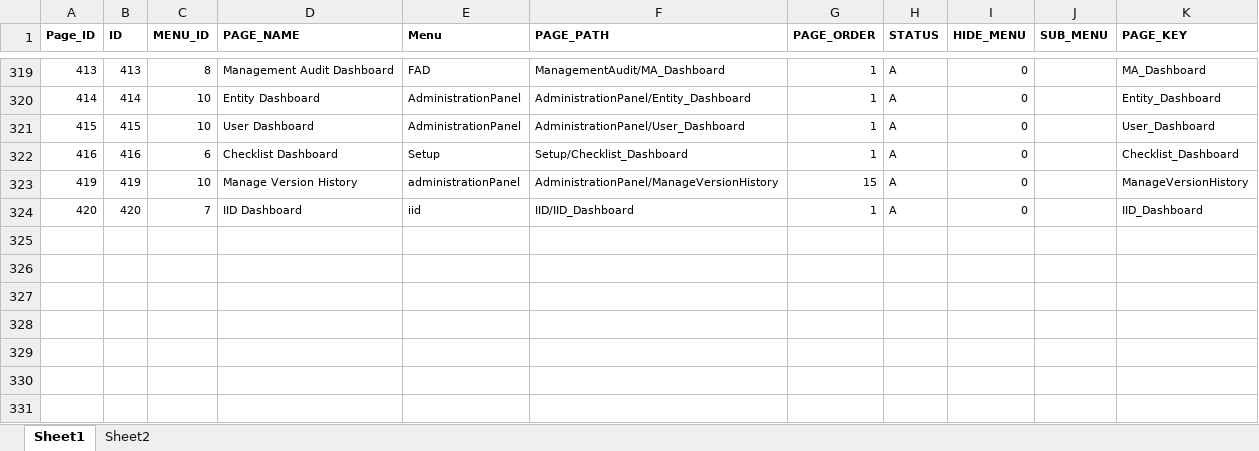
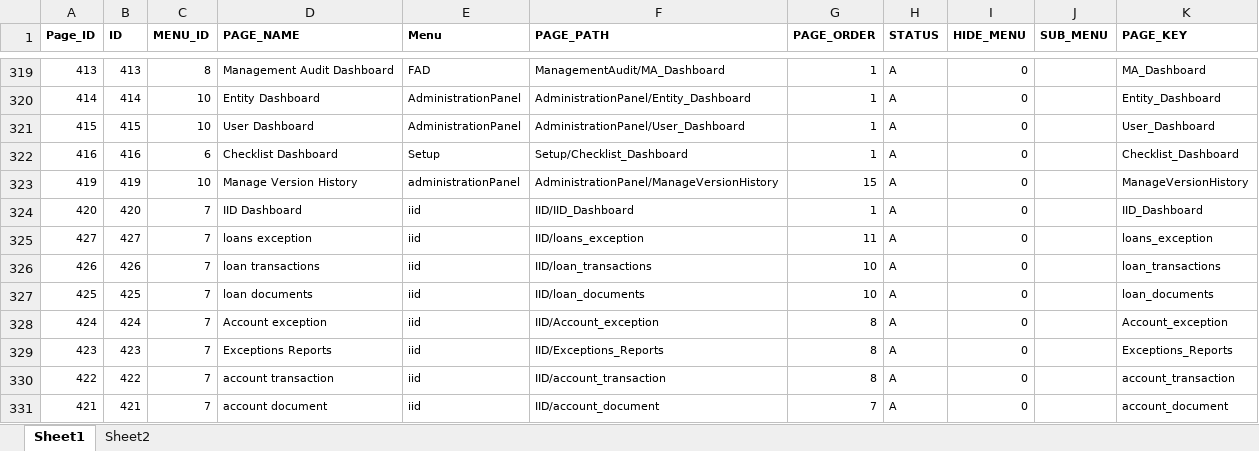
Before and after one commit to Asadch1979/HTTPS-IAS-Production, an Excel workbook: AIS/wwwroot/Images/Page ID.xlsx, sheet Sheet1, drawn as a sheet; only a part is shown, gaps mark what is left out; values as stored, in another font and other column widths than the file's, no borders; the diff names each change by its address in the sheet, - before the commit and + after, or states it on an @@ line.

```diff
--- a/AIS/wwwroot/Images/Page ID.xlsx (sheet Sheet1)
+++ b/AIS/wwwroot/Images/Page ID.xlsx (sheet Sheet1)
+row 325: 427 | 427 | 7 | loans exception | iid | IID/loans_exception | 11 | A | 0 |  | loans_exception
+row 326: 426 | 426 | 7 | loan transactions | iid | IID/loan_transactions | 10 | A | 0 |  | loan_transactions
+row 327: 425 | 425 | 7 | loan documents | iid | IID/loan_documents | 10 | A | 0 |  | loan_documents
+row 328: 424 | 424 | 7 | Account exception | iid | IID/Account_exception | 8 | A | 0 |  | Account_exception
+row 329: 423 | 423 | 7 | Exceptions Reports | iid | IID/Exceptions_Reports | 8 | A | 0 |  | Exceptions_Reports
+row 330: 422 | 422 | 7 | account transaction | iid | IID/account_transaction | 8 | A | 0 |  | account_transaction
+row 331: 421 | 421 | 7 | account document | iid | IID/account_document | 7 | A | 0 |  | account_document
```
Also changed, not shown: 2 other files.
